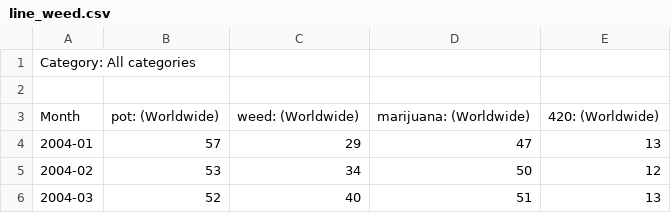
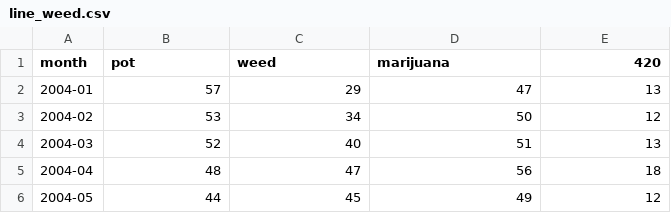
Before and after one commit to jackvallerie/slangViz, a CSV file: graphs/lineGraph/csv/line_weed.csv, drawn as a sheet; only a part is shown; the shorter side is filled out with more unchanged rows; removed rows and columns are numbered as before the commit, all else as after; the diff names each change by its address in the sheet, - before the commit and + after, or states it on an @@ line.

```diff
--- a/graphs/lineGraph/csv/line_weed.csv
+++ b/graphs/lineGraph/csv/line_weed.csv
-row 1: Category: All categories
-row 1: (empty)
+row 1: month | pot | weed | marijuana | 420
-row 3: Month | pot: (Worldwide) | weed: (Worldwide) | marijuana: (Worldwide) | 420: (Worldwide)
```
Also changed, not shown: graphs/lineGraph/csv/line_friend.csv, 1 other file.
